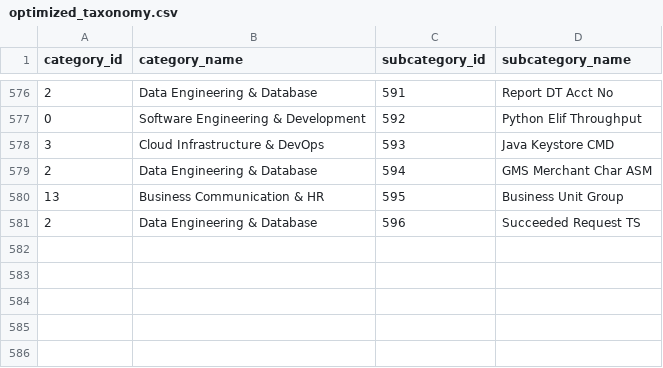
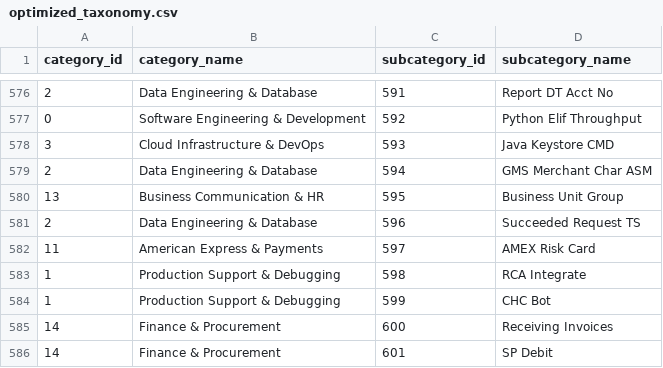
Before and after one commit to krishna-mk-0124/Prompt_Insights, a CSV file: AIObservatory/data/optimized_taxonomy.csv, drawn as a sheet; only a part is shown, gaps mark what is left out.

```diff
--- a/AIObservatory/data/optimized_taxonomy.csv
+++ b/AIObservatory/data/optimized_taxonomy.csv
@@ -581 +581,6 @@ category_id,category_name,subcategory_id,subcategory_name
 2,Data Engineering & Database,596,Succeeded Request TS
+11,American Express & Payments,597,AMEX Risk Card
+1,Production Support & Debugging,598,RCA Integrate
+1,Production Support & Debugging,599,CHC Bot
+14,Finance & Procurement,600,Receiving Invoices
+14,Finance & Procurement,601,SP Debit
```
Also changed, not shown: 1 other file.
